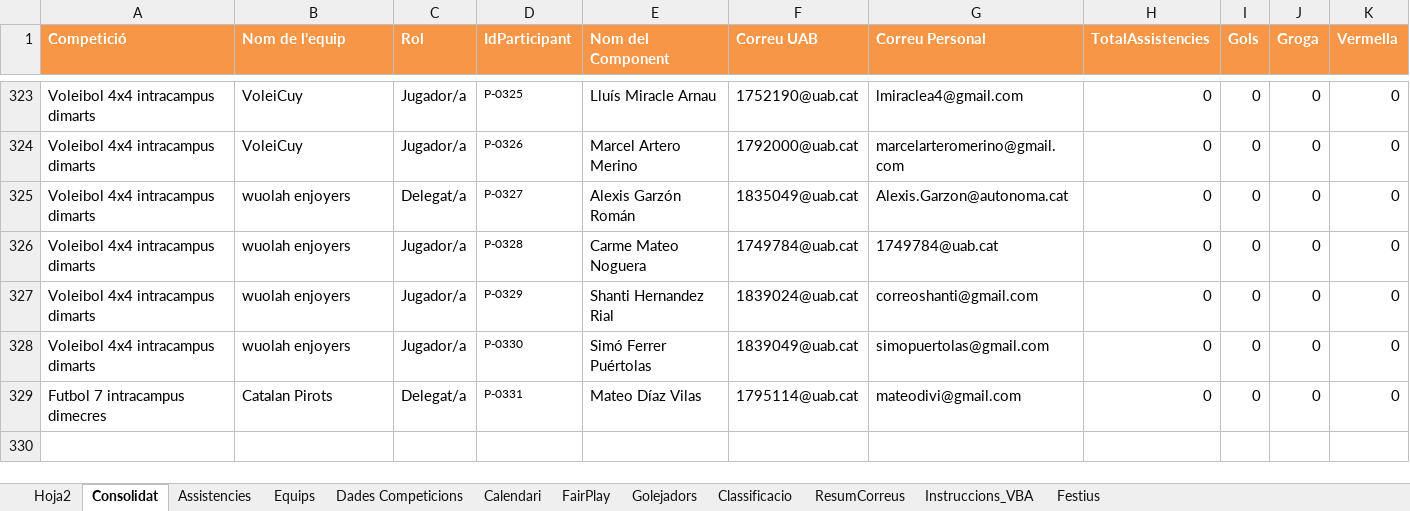
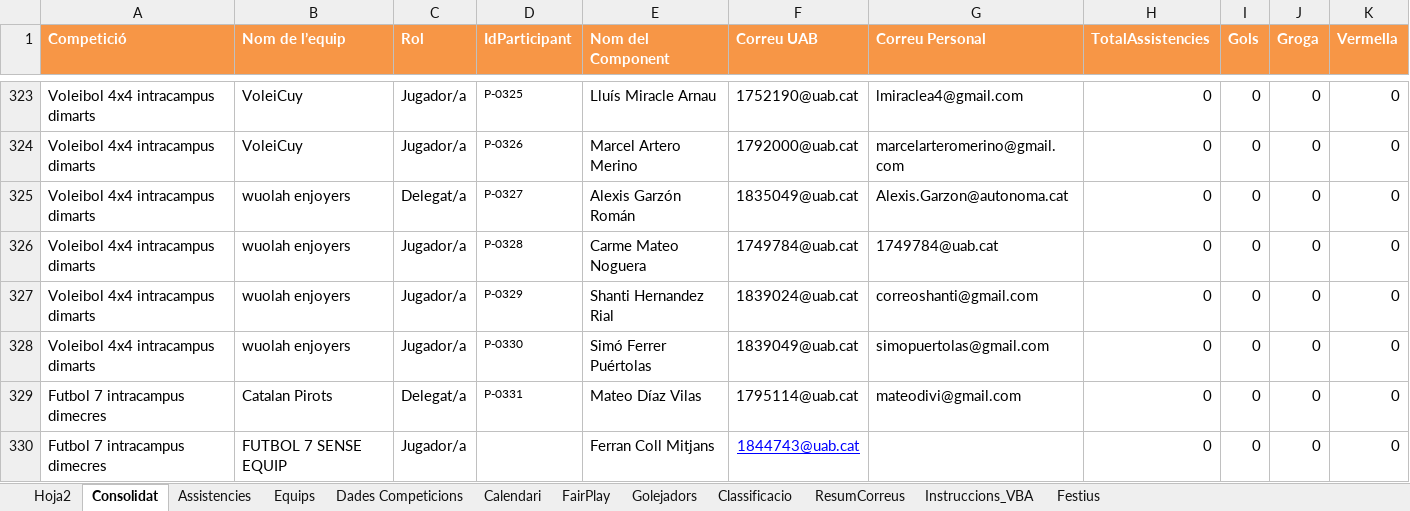
Before and after one commit to carlessisop-bot/multiesports-uab, an Excel workbook: Plantilla_MultiEsports_UAB.xlsm, sheet Consolidat, drawn as a sheet; only a part is shown, gaps mark what is left out; values as stored, in another font and other column widths than the file's, no borders; table styles not drawn; the diff names each change by its address in the sheet, - before the commit and + after, or states it on an @@ line.

```diff
--- a/Plantilla_MultiEsports_UAB.xlsm (sheet Consolidat)
+++ b/Plantilla_MultiEsports_UAB.xlsm (sheet Consolidat)
+row 330: Futbol 7 intracampus dimecres | FUTBOL 7 SENSE EQUIP | Jugador/a |  | Ferran Coll Mitjans | 1844743@uab.cat |  | 0 | 0 | 0 | 0
```
Also changed, not shown: sheet Calendari, sheet Equips, hidden cells.
